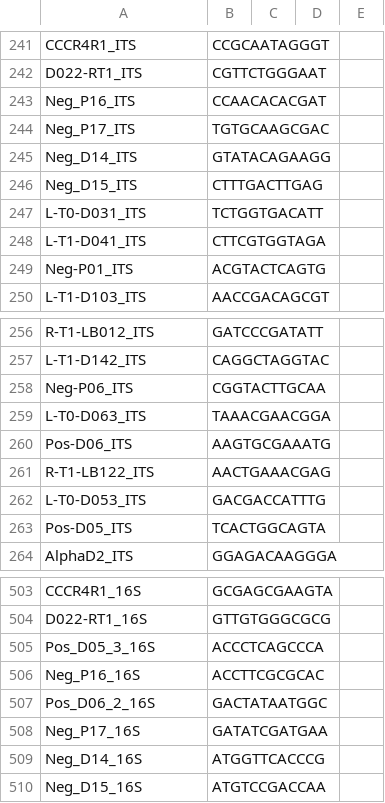
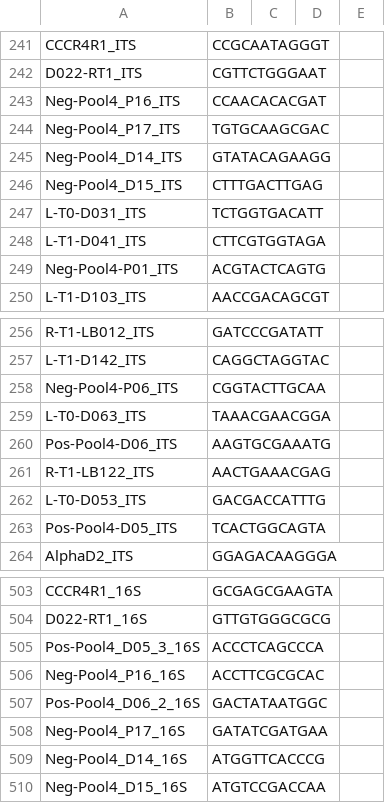
Before and after one commit to Citrus-HLB-Micro/Amplicon_PreProcess, a CSV file: ECDRE/240319_VH01192_83_AAFKFW2M5.csv, drawn as a sheet; only a part is shown, gaps mark what is left out; the diff covers the shown part only.

Commit message:
name pools with proper name

```diff
--- a/ECDRE/240319_VH01192_83_AAFKFW2M5.csv
+++ b/ECDRE/240319_VH01192_83_AAFKFW2M5.csv
@@ -242,9 +242,9 @@ CCCR4R1_ITS,CCGCAATAGGGT
 D022-RT1_ITS,CGTTCTGGGAAT
-Neg_P16_ITS,CCAACACACGAT
-Neg_P17_ITS,TGTGCAAGCGAC
-Neg_D14_ITS,GTATACAGAAGG
-Neg_D15_ITS,CTTTGACTTGAG
+Neg-Pool4_P16_ITS,CCAACACACGAT
+Neg-Pool4_P17_ITS,TGTGCAAGCGAC
+Neg-Pool4_D14_ITS,GTATACAGAAGG
+Neg-Pool4_D15_ITS,CTTTGACTTGAG
 L-T0-D031_ITS,TCTGGTGACATT
 L-T1-D041_ITS,CTTCGTGGTAGA
-Neg-P01_ITS,ACGTACTCAGTG
+Neg-Pool4-P01_ITS,ACGTACTCAGTG
 L-T1-D103_ITS,AACCGACAGCGT
@@ -257,8 +257,8 @@ R-T1-LB012_ITS,GATCCCGATATT
 L-T1-D142_ITS,CAGGCTAGGTAC
-Neg-P06_ITS,CGGTACTTGCAA
+Neg-Pool4-P06_ITS,CGGTACTTGCAA
 L-T0-D063_ITS,TAAACGAACGGA
-Pos-D06_ITS,AAGTGCGAAATG
+Pos-Pool4-D06_ITS,AAGTGCGAAATG
 R-T1-LB122_ITS,AACTGAAACGAG
 L-T0-D053_ITS,GACGACCATTTG
-Pos-D05_ITS,TCACTGGCAGTA
+Pos-Pool4-D05_ITS,TCACTGGCAGTA
 AlphaD2_ITS,GGAGACAAGGGA
@@ -504,7 +504,7 @@ CCCR4R1_16S,GCGAGCGAAGTA
 D022-RT1_16S,GTTGTGGGCGCG
-Pos_D05_3_16S,ACCCTCAGCCCA
-Neg_P16_16S,ACCTTCGCGCAC
-Pos_D06_2_16S,GACTATAATGGC
-Neg_P17_16S,GATATCGATGAA
-Neg_D14_16S,ATGGTTCACCCG
-Neg_D15_16S,ATGTCCGACCAA
+Pos-Pool4_D05_3_16S,ACCCTCAGCCCA
+Neg-Pool4_P16_16S,ACCTTCGCGCAC
+Pos-Pool4_D06_2_16S,GACTATAATGGC
+Neg-Pool4_P17_16S,GATATCGATGAA
+Neg-Pool4_D14_16S,ATGGTTCACCCG
+Neg-Pool4_D15_16S,ATGTCCGACCAA
```
Also changed, not shown: 14 edited cells elsewhere in this file, 1 other file.
